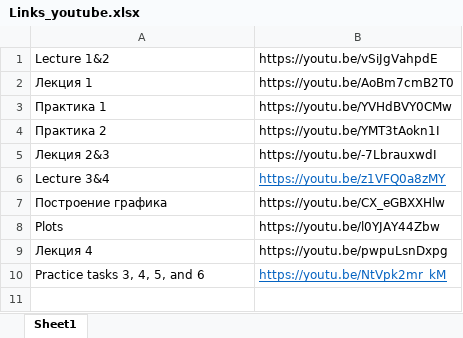
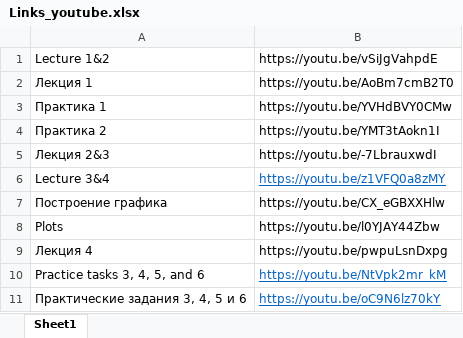
Before and after one commit to iiborisov/Simulation_of_Mechatronic_Systems, an Excel workbook: Links_youtube.xlsx, sheet Sheet1, drawn as a sheet; values as stored, in another font and other column widths than the file's, no borders; the diff names each change by its address in the sheet, - before the commit and + after, or states it on an @@ line.

Commit message:
Add files via upload

```diff
--- a/Links_youtube.xlsx (sheet Sheet1)
+++ b/Links_youtube.xlsx (sheet Sheet1)
+row 11: Практические задания 3, 4, 5 и 6 | https://youtu.be/oC9N6lz70kY
```
